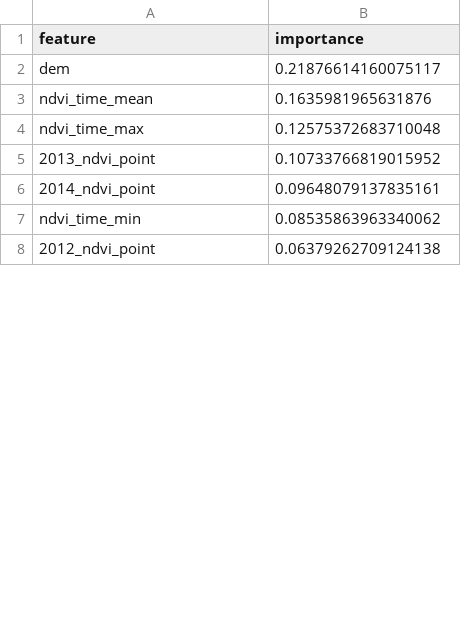
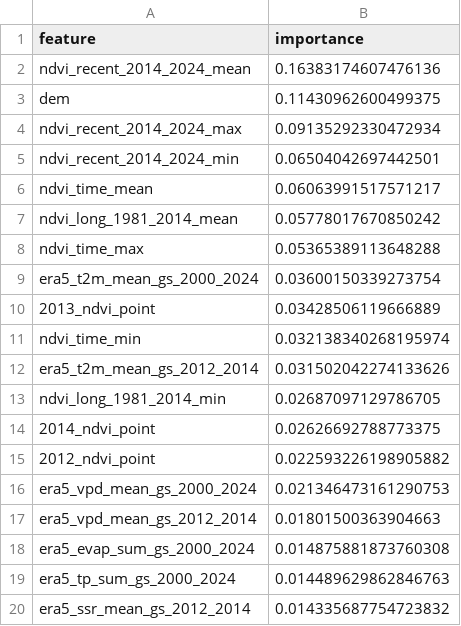
Before and after one commit to whu2171-cpu/grassland, a CSV file: results/tables/feature_importance_subtype_random_forest.csv, drawn as a sheet; only a part is shown; the diff covers the shown part only.

```diff
--- a/results/tables/feature_importance_subtype_random_forest.csv
+++ b/results/tables/feature_importance_subtype_random_forest.csv
@@ -1,8 +1,20 @@
 feature,importance
-dem,0.21876614160075117
-ndvi_time_mean,0.1635981965631876
-ndvi_time_max,0.12575372683710048
-2013_ndvi_point,0.10733766819015952
-2014_ndvi_point,0.09648079137835161
-ndvi_time_min,0.08535863963340062
-2012_ndvi_point,0.06379262709124138
+ndvi_recent_2014_2024_mean,0.16383174607476136
+dem,0.11430962600499375
+ndvi_recent_2014_2024_max,0.09135292330472934
+ndvi_recent_2014_2024_min,0.06504042697442501
+ndvi_time_mean,0.06063991517571217
+ndvi_long_1981_2014_mean,0.05778017670850242
+ndvi_time_max,0.05365389113648288
+era5_t2m_mean_gs_2000_2024,0.03600150339273754
+2013_ndvi_point,0.03428506119666889
+ndvi_time_min,0.032138340268195974
+era5_t2m_mean_gs_2012_2014,0.031502042274133626
+ndvi_long_1981_2014_min,0.02687097129786705
+2014_ndvi_point,0.02626692788773375
+2012_ndvi_point,0.022593226198905882
+era5_vpd_mean_gs_2000_2024,0.021346473161290753
+era5_vpd_mean_gs_2012_2014,0.01801500363904663
+era5_evap_sum_gs_2000_2024,0.014875881873760308
+era5_tp_sum_gs_2000_2024,0.014489629862846763
+era5_ssr_mean_gs_2012_2014,0.014335687754723832
```
Also changed, not shown: 19 added rows, 1 removed row and 5 edited cells elsewhere in this file, results/tables/class_metrics_subtype_hist_gradient_boosting.csv, results/tables/class_metrics_subtype_random_forest.csv, 26 other files.
